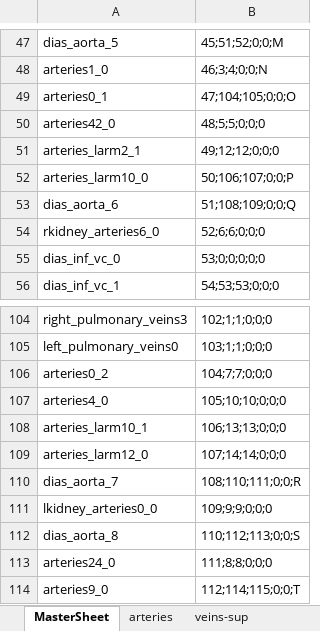
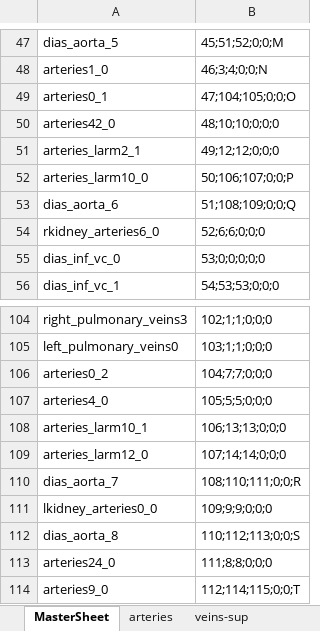
Before and after one commit to CNorthwayMedPhys/Full-Body-Flow-Model-Project, an Excel workbook: FlowTracker.xlsx, sheet MasterSheet, drawn as a sheet; only a part is shown, gaps mark what is left out; values as stored, in another font and other column widths than the file's, no borders; the diff names each change by its address in the sheet, - before the commit and + after, or states it on an @@ line.

```diff
--- a/FlowTracker.xlsx (sheet MasterSheet)
+++ b/FlowTracker.xlsx (sheet MasterSheet)
-B50: 48;5;5;0;0;0
+B50: 48;10;10;0;0;0
-B107: 105;10;10;0;0;0
+B107: 105;5;5;0;0;0
```
Also changed, not shown: NektarMap.xlsx, 2 other files.
